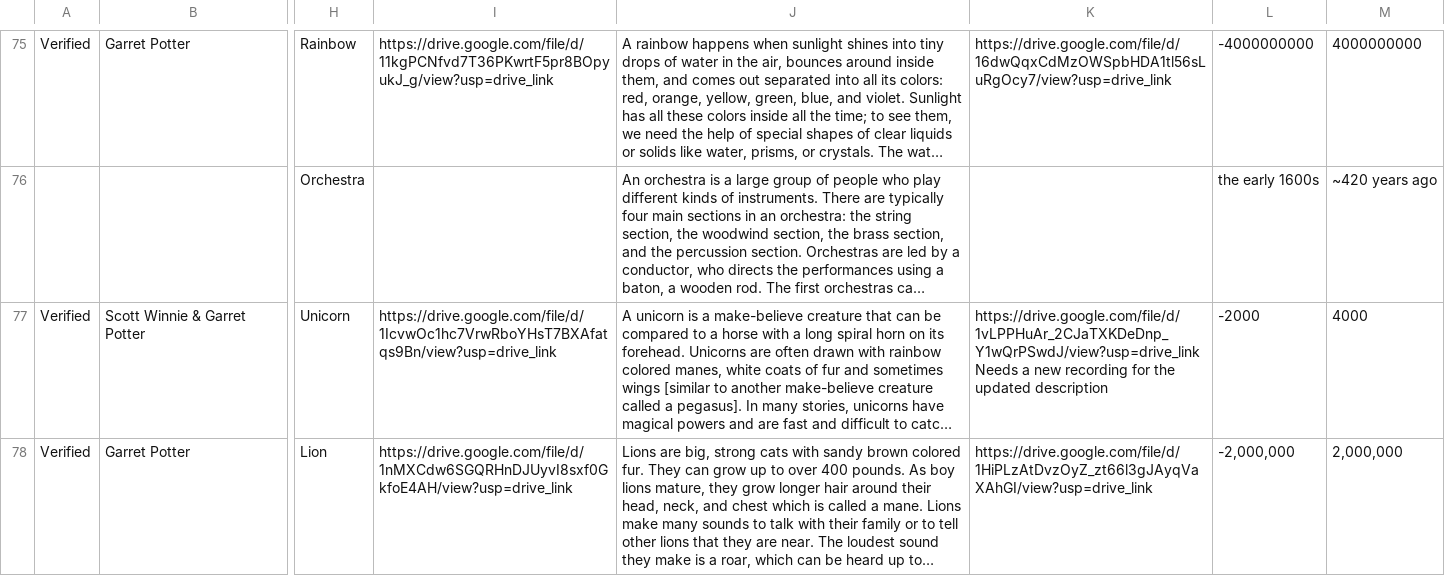
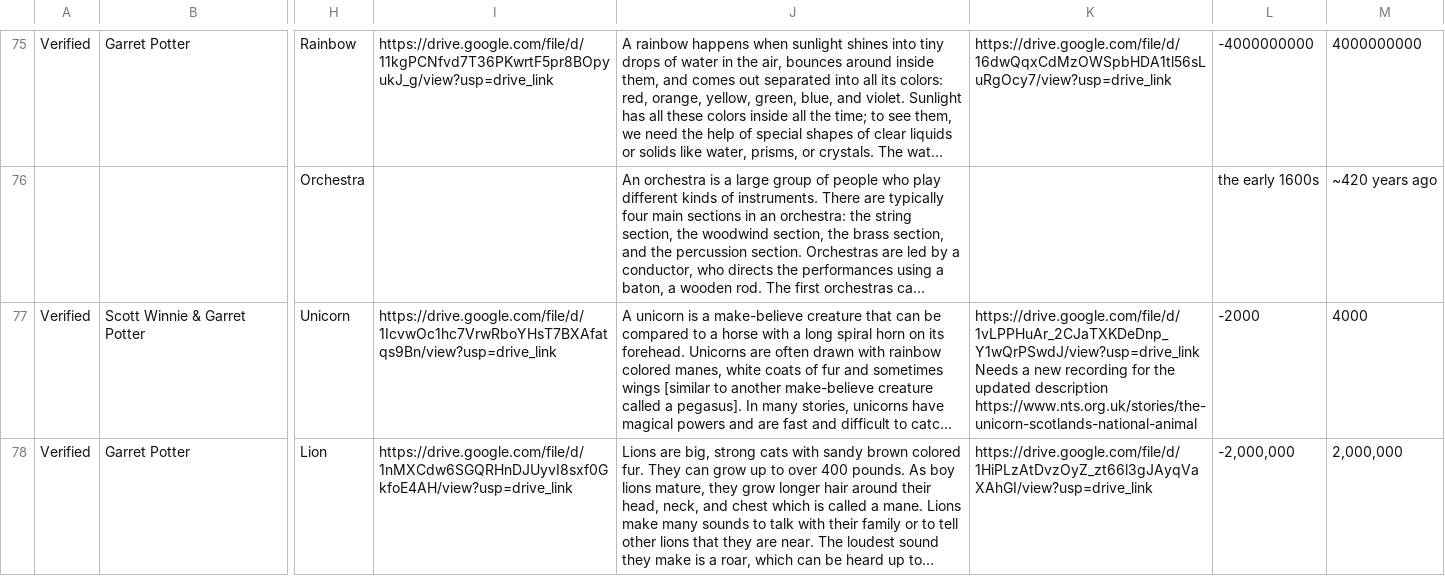
Before and after one commit to The-Real-Kevin/everstory-automation, a CSV file: data/original.csv, drawn as a sheet; only a part is shown, gaps mark what is left out; long unchanged cells end in …; ↵ is a line break in a cell; the diff names each change by its address in the sheet, - before the commit and + after, or states it on an @@ line.

```diff
--- a/data/original.csv
+++ b/data/original.csv
-K77: …updated description
+K77: …updated description ↵ https://www.nts.org.uk/stories/the-unicorn-scotlands-national-animal
```
Also changed, not shown: data/additions.csv, 1 other file.
